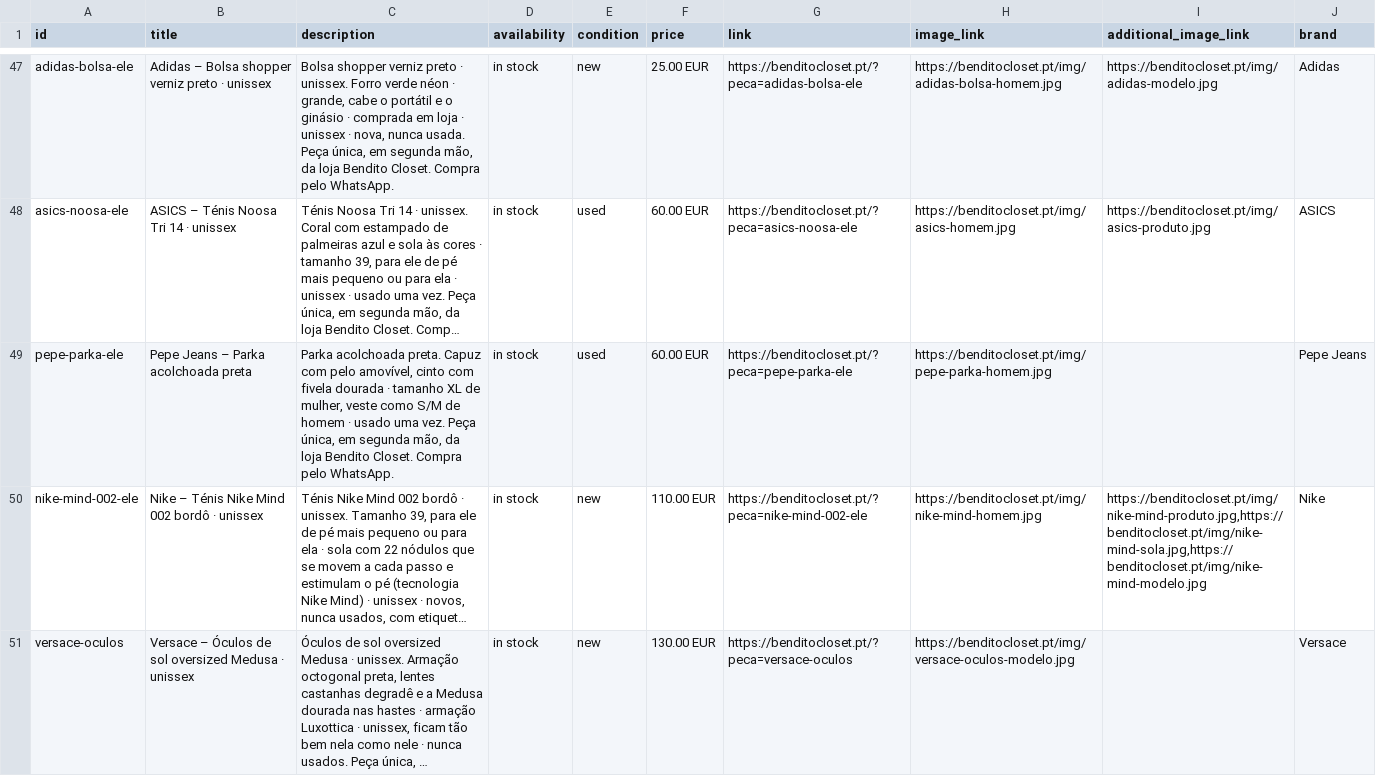
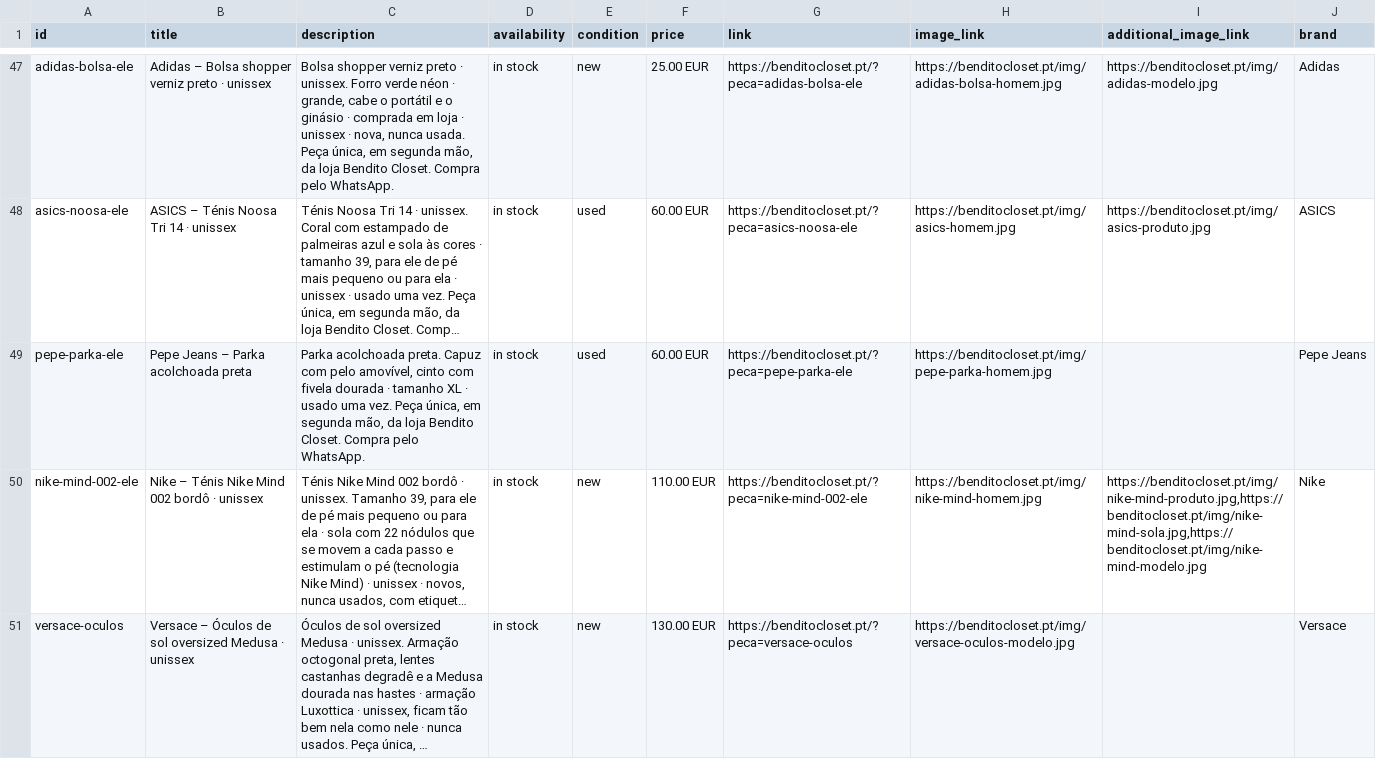
Before and after one commit to benditocloset/benditocloset.github.io, a CSV file: catalogo.csv, drawn as a sheet; only a part is shown, gaps mark what is left out; long unchanged cells end in …; the diff names each change by its address in the sheet, - before the commit and + after, or states it on an @@ line.

```diff
--- a/catalogo.csv
+++ b/catalogo.csv
-C49 (description): …tamanho XL de mulher, veste como S/M de homem · usado…
+C49 (description): …tamanho XL · usado…
```
Also changed, not shown: 2 other files.
